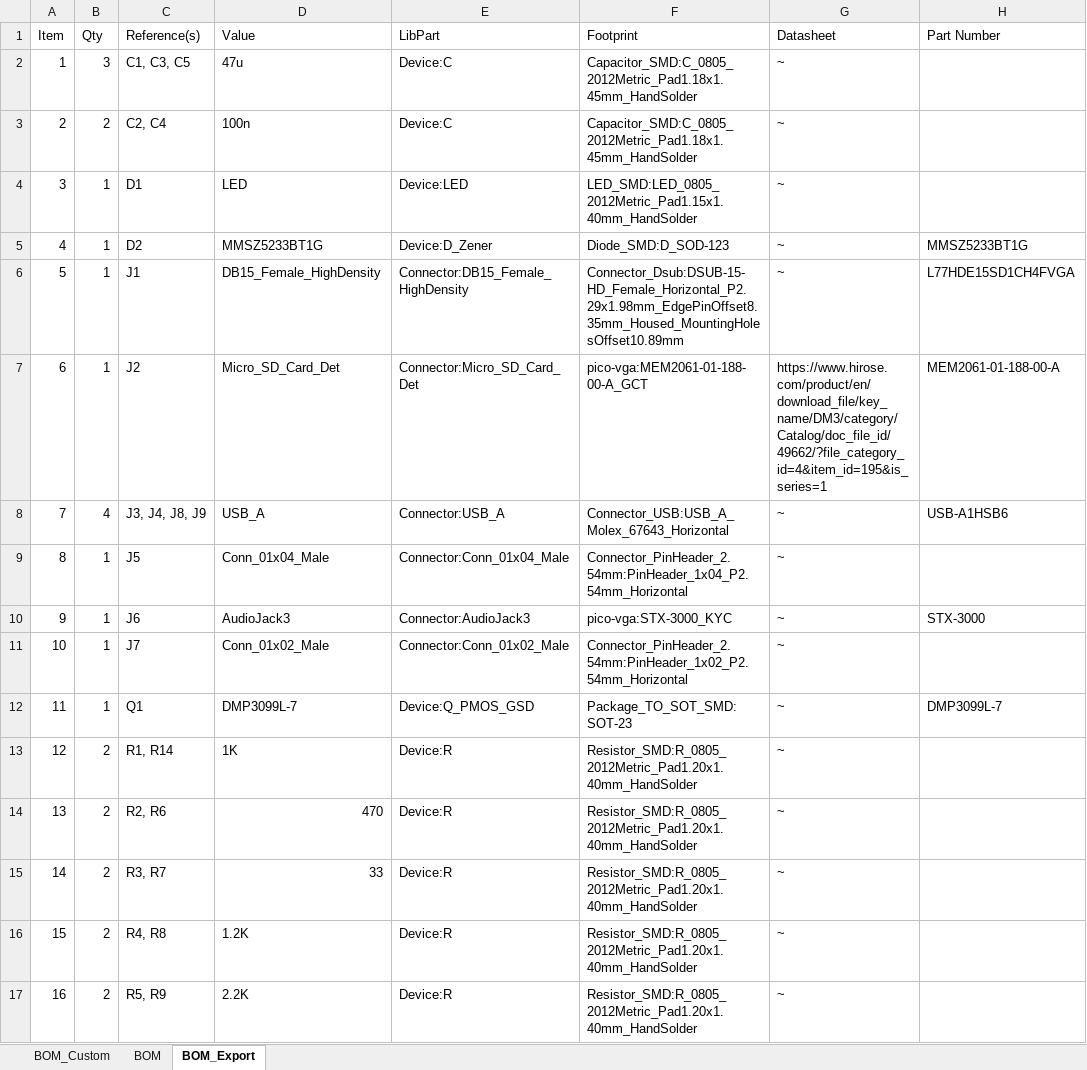
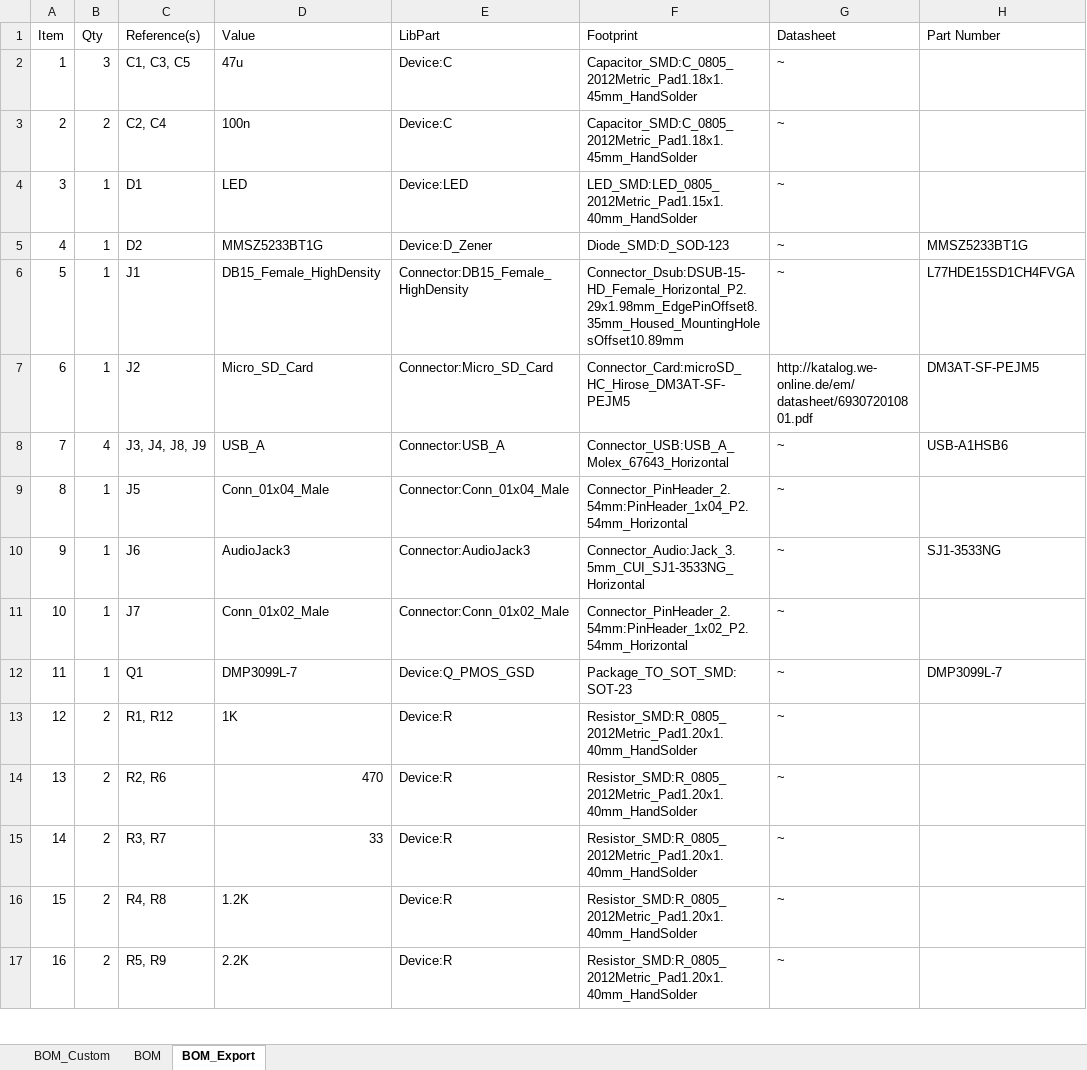
Before and after one commit to mdrobot7/pico-vga, an Excel workbook: docs/BOM.xlsx, sheet BOM_Export, drawn as a sheet; only a part is shown; values as stored, in another font and other column widths than the file's, no borders; the diff covers the shown part only; the diff names each change by its address in the sheet, - before the commit and + after, or states it on an @@ line.

```diff
--- a/docs/BOM.xlsx (sheet BOM_Export)
+++ b/docs/BOM.xlsx (sheet BOM_Export)
-D7 (Value): Micro_SD_Card_Det
+D7 (Value): Micro_SD_Card
-E7 (LibPart): Connector:Micro_SD_Card_Det
+E7 (LibPart): Connector:Micro_SD_Card
-F7 (Footprint): pico-vga:MEM2061-01-188-00-A_GCT
+F7 (Footprint): Connector_Card:microSD_HC_Hirose_DM3AT-SF-PEJM5
-G7 (Datasheet): https://www.hirose.com/product/en/download_file/key_name/DM3/category/Catalog/doc_file_id/49662/?file_category_id=4&item_id=195&is_series=1
+G7 (Datasheet): http://katalog.we-online.de/em/datasheet/693072010801.pdf
-H7 (Part Number): MEM2061-01-188-00-A
+H7 (Part Number): DM3AT-SF-PEJM5
-F10 (Footprint): pico-vga:STX-3000_KYC
+F10 (Footprint): Connector_Audio:Jack_3.5mm_CUI_SJ1-3533NG_Horizontal
-H10 (Part Number): STX-3000
+H10 (Part Number): SJ1-3533NG
-C13 (Reference(s)): R1, R14
+C13 (Reference(s)): R1, R12
```
Also changed, not shown: 1 removed row, 6 edited cells and row numbers in column A elsewhere in this sheet, sheet BOM_Custom, sheet BOM, formulas that keep their value, 4 other files.
